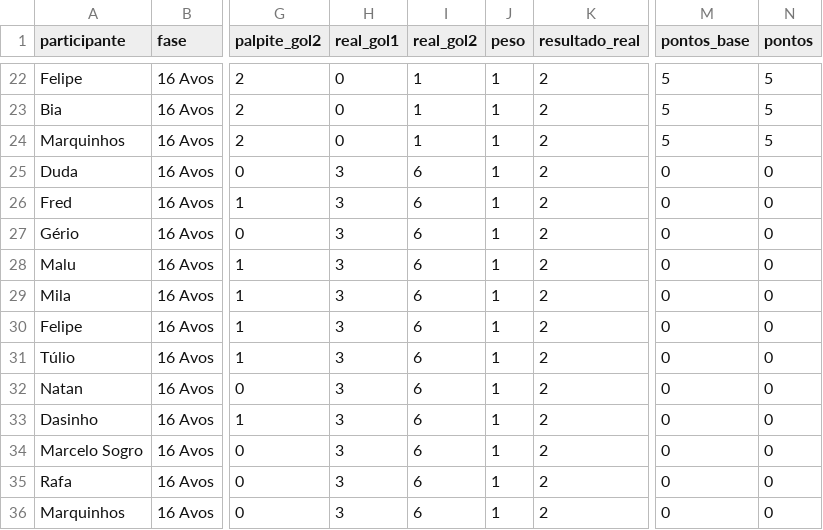
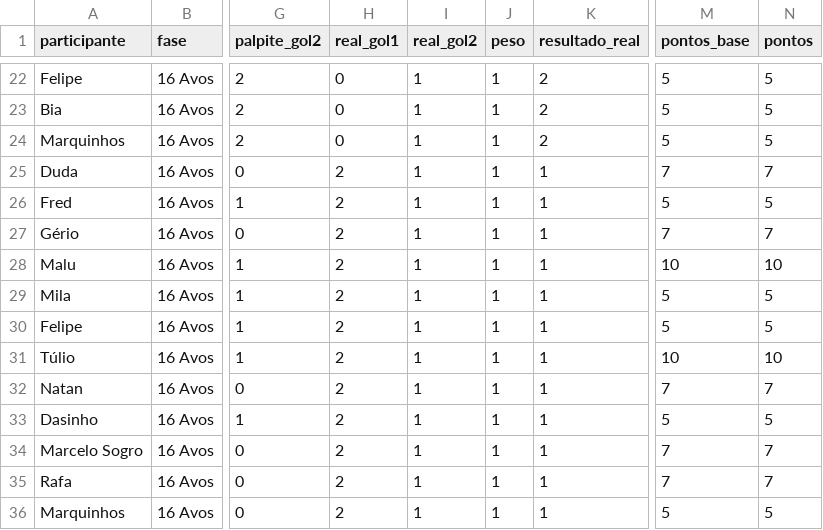
Before and after one commit to andanderson/bolao_copa_2026, a CSV file: detalhado.csv, drawn as a sheet; only a part is shown, gaps mark what is left out; the diff names each change by its address in the sheet, - before the commit and + after, or states it on an @@ line.

Commit message:
Add files via upload

```diff
--- a/detalhado.csv
+++ b/detalhado.csv
-H25:H36 (real_gol1): 3
+H25:H36 (real_gol1): 2
-I25:I36 (real_gol2): 6
+I25:I36 (real_gol2): 1
-K25:K36 (resultado_real): 2
+K25:K36 (resultado_real): 1
-M25 (pontos_base): 0
+M25 (pontos_base): 7
-N25 (pontos): 0
+N25 (pontos): 7
-M26 (pontos_base): 0
+M26 (pontos_base): 5
-N26 (pontos): 0
+N26 (pontos): 5
-M27 (pontos_base): 0
+M27 (pontos_base): 7
-N27 (pontos): 0
+N27 (pontos): 7
-M28 (pontos_base): 0
+M28 (pontos_base): 10
-N28 (pontos): 0
+N28 (pontos): 10
-M29:M30 (pontos_base): 0
+M29:M30 (pontos_base): 5
-N29:N30 (pontos): 0
+N29:N30 (pontos): 5
-M31 (pontos_base): 0
+M31 (pontos_base): 10
-N31 (pontos): 0
+N31 (pontos): 10
-M32 (pontos_base): 0
+M32 (pontos_base): 7
-N32 (pontos): 0
+N32 (pontos): 7
-M33 (pontos_base): 0
+M33 (pontos_base): 5
-N33 (pontos): 0
+N33 (pontos): 5
-M34:M35 (pontos_base): 0
+M34:M35 (pontos_base): 7
-N34:N35 (pontos): 0
+N34:N35 (pontos): 7
-M36 (pontos_base): 0
+M36 (pontos_base): 5
-N36 (pontos): 0
+N36 (pontos): 5
```
